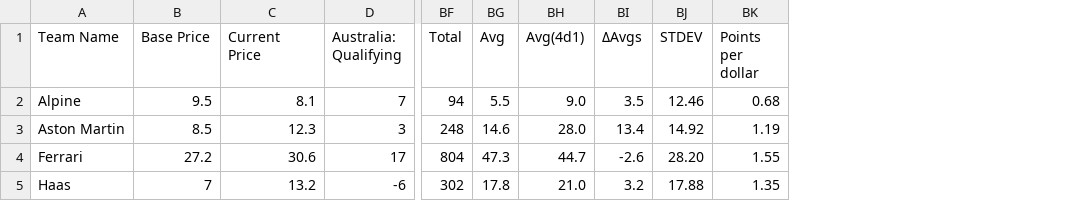
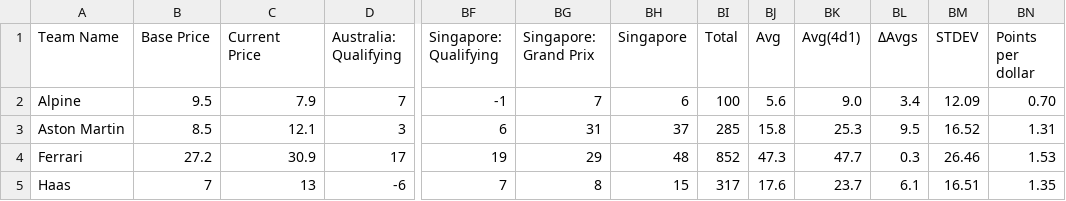
Before and after one commit to AelinaXY/F1-Point-Calc, a CSV file: src/main/resources/Teams_Full.csv, drawn as a sheet; only a part is shown, gaps mark what is left out; addresses are those after the commit; the diff covers the shown part only; the diff names each change by its address in the sheet, - before the commit and + after, or states it on an @@ line.

```diff
--- a/src/main/resources/Teams_Full.csv
+++ b/src/main/resources/Teams_Full.csv
+column BF (Singapore: Qualifying), rows 2-5: -1 | 6 | 19 | 7
+column BG (Singapore: Grand Prix), rows 2-5: 7 | 31 | 29 | 8
+column BH (Singapore), rows 2-5: 6 | 37 | 48 | 15
-C2 (Current Price): 8.1
+C2 (Current Price): 7.9
-BI2 (Total): 94
+BI2 (Total): 100
-BJ2 (Avg): 5.5
+BJ2 (Avg): 5.6
-BL2 (ΔAvgs): 3.5
+BL2 (ΔAvgs): 3.4
-BM2 (STDEV): 12.46
+BM2 (STDEV): 12.09
-BN2 (Points per dollar): 0.68
+BN2 (Points per dollar): 0.70
-C3 (Current Price): 12.3
+C3 (Current Price): 12.1
-BI3 (Total): 248
+BI3 (Total): 285
-BJ3 (Avg): 14.6
+BJ3 (Avg): 15.8
-BK3 (Avg(4d1)): 28.0
+BK3 (Avg(4d1)): 25.3
-BL3 (ΔAvgs): 13.4
+BL3 (ΔAvgs): 9.5
-BM3 (STDEV): 14.92
+BM3 (STDEV): 16.52
-BN3 (Points per dollar): 1.19
+BN3 (Points per dollar): 1.31
-C4 (Current Price): 30.6
+C4 (Current Price): 30.9
-BI4 (Total): 804
+BI4 (Total): 852
-BK4 (Avg(4d1)): 44.7
+BK4 (Avg(4d1)): 47.7
-BL4 (ΔAvgs): -2.6
+BL4 (ΔAvgs): 0.3
-BM4 (STDEV): 28.20
+BM4 (STDEV): 26.46
-BN4 (Points per dollar): 1.55
+BN4 (Points per dollar): 1.53
-C5 (Current Price): 13.2
+C5 (Current Price): 13
-BI5 (Total): 302
+BI5 (Total): 317
-BJ5 (Avg): 17.8
+BJ5 (Avg): 17.6
-BK5 (Avg(4d1)): 21.0
+BK5 (Avg(4d1)): 23.7
-BL5 (ΔAvgs): 3.2
+BL5 (ΔAvgs): 6.1
-BM5 (STDEV): 17.88
+BM5 (STDEV): 16.51
```
Also changed, not shown: 42 edited cells elsewhere in this file, src/main/resources/Drivers_Full.csv, 1 other file.
